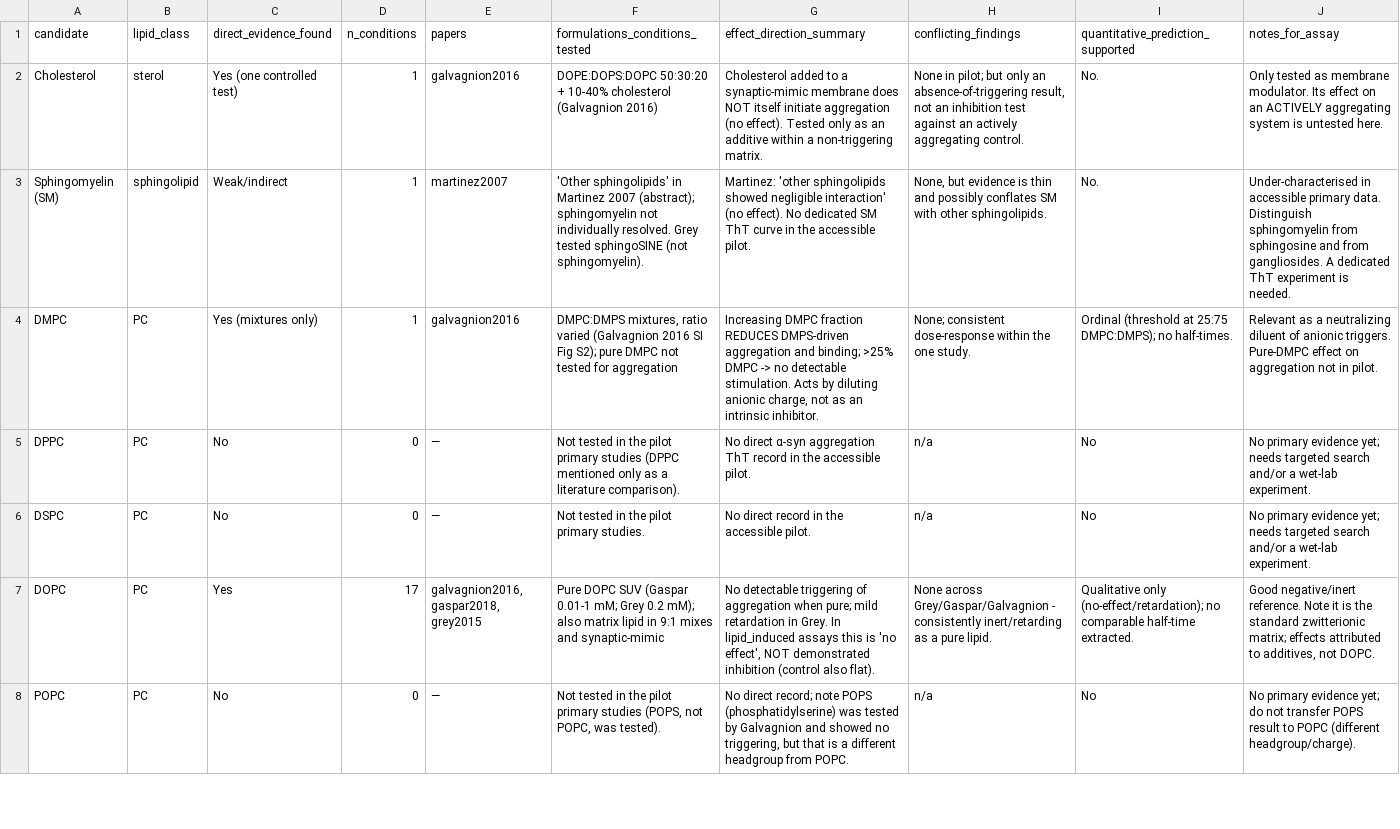
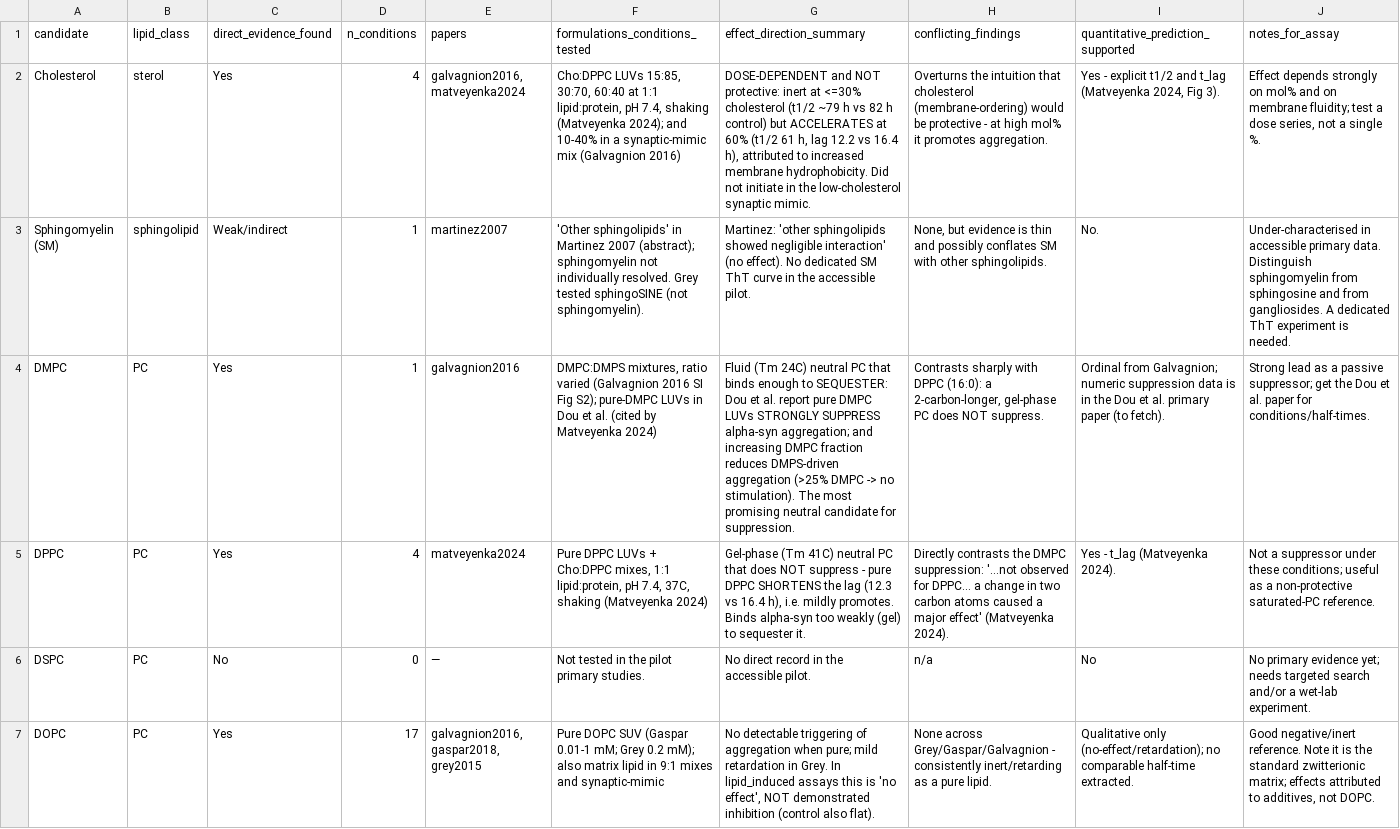
Before and after one commit to amitaysicherman/asyn-lipid-dataset, a CSV file: outputs/candidate_evidence_table.csv, drawn as a sheet; only a part is shown; the shorter side is filled out with more unchanged rows; the diff names each change by its address in the sheet, - before the commit and + after, or states it on an @@ line.

```diff
--- a/outputs/candidate_evidence_table.csv
+++ b/outputs/candidate_evidence_table.csv
-C2 (direct_evidence_found): Yes (one controlled test)
+C2 (direct_evidence_found): Yes
-D2 (n_conditions): 1
+D2 (n_conditions): 4
-E2 (papers): galvagnion2016
+E2 (papers): galvagnion2016, matveyenka2024
-F2 (formulations_conditions_tested): DOPE:DOPS:DOPC 50:30:20 + 10-40% cholesterol (Galvagnion 2016)
+F2 (formulations_conditions_tested): Cho:DPPC LUVs 15:85, 30:70, 60:40 at 1:1 lipid:protein, pH 7.4, shaking (Matveyenka 2024); and 10-40% in a synaptic-mimic mix (Galvagnion 2016)
-G2 (effect_direction_summary): Cholesterol added to a synaptic-mimic membrane does NOT itself initiate aggregation (no effect). Tested only as an additive within a non-triggering matrix.
+G2 (effect_direction_summary): DOSE-DEPENDENT and NOT protective: inert at <=30% cholesterol (t1/2 ~79 h vs 82 h control) but ACCELERATES at 60% (t1/2 61 h, lag 12.2 vs 16.4 h), attributed to increased membrane hydrophobicity. Did not initiate in the low-cholesterol synaptic mimic.
-H2 (conflicting_findings): None in pilot; but only an absence-of-triggering result, not an inhibition test against an actively aggregating control.
+H2 (conflicting_findings): Overturns the intuition that cholesterol (membrane-ordering) would be protective - at high mol% it promotes aggregation.
-I2: No.
+I2: Yes - explicit t1/2 and t_lag (Matveyenka 2024, Fig 3).
-J2 (notes_for_assay): Only tested as membrane modulator. Its effect on an ACTIVELY aggregating system is untested here.
+J2 (notes_for_assay): Effect depends strongly on mol% and on membrane fluidity; test a dose series, not a single %.
-C4 (direct_evidence_found): Yes (mixtures only)
+C4 (direct_evidence_found): Yes
-F4 (formulations_conditions_tested): …Fig S2); pure DMPC not tested for aggregation
+F4 (formulations_conditions_tested): …Fig S2); pure-DMPC LUVs in Dou et al. (cited by Matveyenka 2024)
-G4 (effect_direction_summary): Increasing DMPC fraction REDUCES DMPS-driven aggregation and binding; >25% DMPC -> no detectable stimulation. Acts by diluting anionic charge, not as an intrinsic inhibitor.
+G4 (effect_direction_summary): Fluid (Tm 24C) neutral PC that binds enough to SEQUESTER: Dou et al. report pure DMPC LUVs STRONGLY SUPPRESS alpha-syn aggregation; and increasing DMPC fraction reduces DMPS-driven aggregation (>25% DMPC -> no stimulation). The most promising neutral candidate for suppression.
-H4 (conflicting_findings): None; consistent dose-response within the one study.
+H4 (conflicting_findings): Contrasts sharply with DPPC (16:0): a 2-carbon-longer, gel-phase PC does NOT suppress.
-I4: Ordinal (threshold at 25:75 DMPC:DMPS); no half-times.
+I4: Ordinal from Galvagnion; numeric suppression data is in the Dou et al. primary paper (to fetch).
-J4 (notes_for_assay): Relevant as a neutralizing diluent of anionic triggers. Pure-DMPC effect on aggregation not in pilot.
+J4 (notes_for_assay): Strong lead as a passive suppressor; get the Dou et al. paper for conditions/half-times.
-C5 (direct_evidence_found): No
+C5 (direct_evidence_found): Yes
-D5 (n_conditions): 0
+D5 (n_conditions): 4
-E5 (papers): —
+E5 (papers): matveyenka2024
-F5 (formulations_conditions_tested): Not tested in the pilot primary studies (DPPC mentioned only as a literature comparison).
+F5 (formulations_conditions_tested): Pure DPPC LUVs + Cho:DPPC mixes, 1:1 lipid:protein, pH 7.4, 37C, shaking (Matveyenka 2024)
-G5 (effect_direction_summary): No direct α-syn aggregation ThT record in the accessible pilot.
+G5 (effect_direction_summary): Gel-phase (Tm 41C) neutral PC that does NOT suppress - pure DPPC SHORTENS the lag (12.3 vs 16.4 h), i.e. mildly promotes. Binds alpha-syn too weakly (gel) to sequester it.
-H5 (conflicting_findings): n/a
+H5 (conflicting_findings): Directly contrasts the DMPC suppression: '...not observed for DPPC... a change in two carbon atoms caused a major effect' (Matveyenka 2024).
-I5: No
+I5: Yes - t_lag (Matveyenka 2024).
-J5 (notes_for_assay): No primary evidence yet; needs targeted search and/or a wet-lab experiment.
+J5 (notes_for_assay): Not a suppressor under these conditions; useful as a non-protective saturated-PC reference.
```
Also changed, not shown: data/components.csv, data/conditions.csv, 22 other files.
